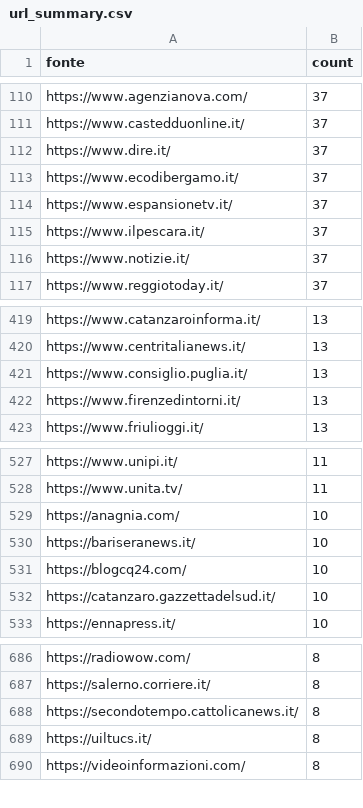
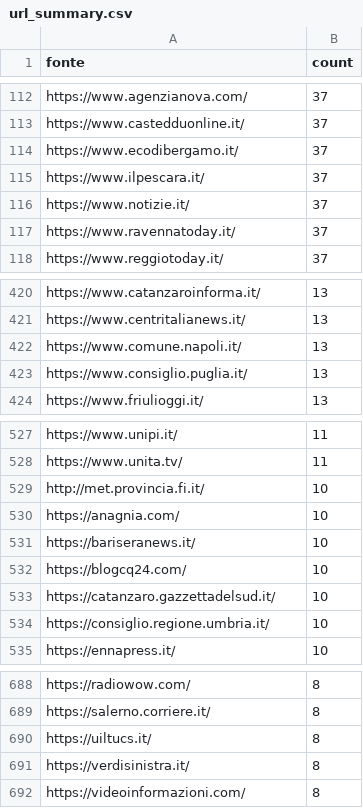
Before and after one commit to ondata/parole_che_uccidono, a CSV file: data/url_summary.csv, drawn as a sheet; only a part is shown, gaps mark what is left out; removed rows and columns are numbered as before the commit, all else as after; the diff covers the shown part only; the diff names each change by its address in the sheet, - before the commit and + after, or states it on an @@ line.

```diff
--- a/data/url_summary.csv
+++ b/data/url_summary.csv
-row 112: https://www.dire.it/ | 37
-row 114: https://www.espansionetv.it/ | 37
+row 117: https://www.ravennatoday.it/ | 37
+row 422: https://www.comune.napoli.it/ | 13
-row 422: https://www.firenzedintorni.it/ | 13
+row 529: http://met.provincia.fi.it/ | 10
+row 534: https://consiglio.regione.umbria.it/ | 10
-row 688: https://secondotempo.cattolicanews.it/ | 8
+row 691: https://verdisinistra.it/ | 8
```
Also changed, not shown: 35 added rows, 22 removed rows and 7 edited cells elsewhere in this file, 1 other file.
